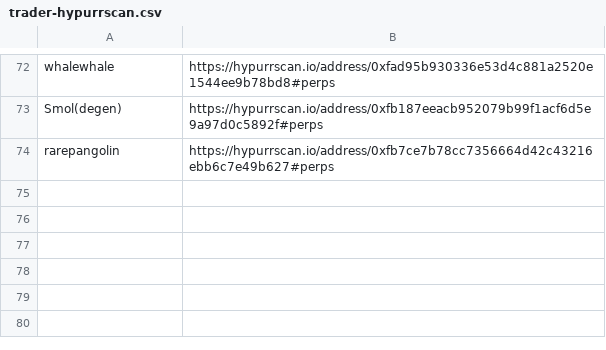
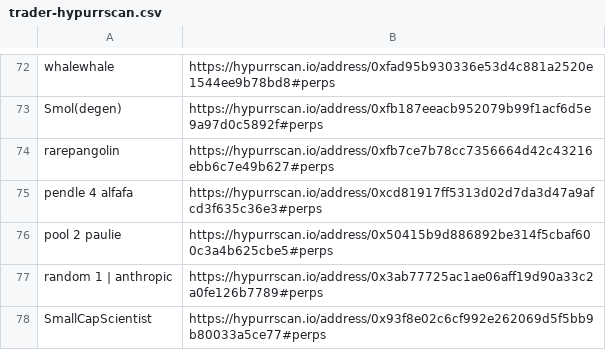
Before and after one commit to trooperisme/CEX-smw-holding-db, a CSV file: data/wallet-scraper/raw/trader-hypurrscan.csv, drawn as a sheet; only a part is shown, gaps mark what is left out; the diff names each change by its address in the sheet, - before the commit and + after, or states it on an @@ line.

Commit message:
Add new trader Hypurrscan entries

```diff
--- a/data/wallet-scraper/raw/trader-hypurrscan.csv
+++ b/data/wallet-scraper/raw/trader-hypurrscan.csv
+row 75: pendle 4 alfafa | https://hypurrscan.io/address/0xcd81917ff5313d02d7da3d47a9afcd3f635c36e3#perps
+row 76: pool 2 paulie | https://hypurrscan.io/address/0x50415b9d886892be314f5cbaf600c3a4b625cbe5#perps
+row 77: random 1 | anthropic | https://hypurrscan.io/address/0x3ab77725ac1ae06aff19d90a33c2a0fe126b7789#perps
+row 78: SmallCapScientist | https://hypurrscan.io/address/0x93f8e02c6cf992e262069d5f5bb9b80033a5ce77#perps
```
